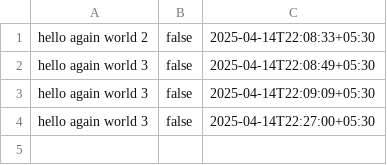
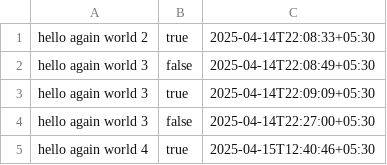
Before and after one commit to ritikprajapat21/todo-cli, a CSV file: data.csv, drawn as a sheet.

```diff
--- a/data.csv
+++ b/data.csv
@@ -1,4 +1,5 @@
-hello again world 2,false,2025-04-14T22:08:33+05:30
+hello again world 2,true,2025-04-14T22:08:33+05:30
 hello again world 3,false,2025-04-14T22:08:49+05:30
-hello again world 3,false,2025-04-14T22:09:09+05:30
+hello again world 3,true,2025-04-14T22:09:09+05:30
 hello again world 3,false,2025-04-14T22:27:00+05:30
+hello again world 4,true,2025-04-15T12:40:46+05:30
```
Also changed, not shown: 4 other files.
